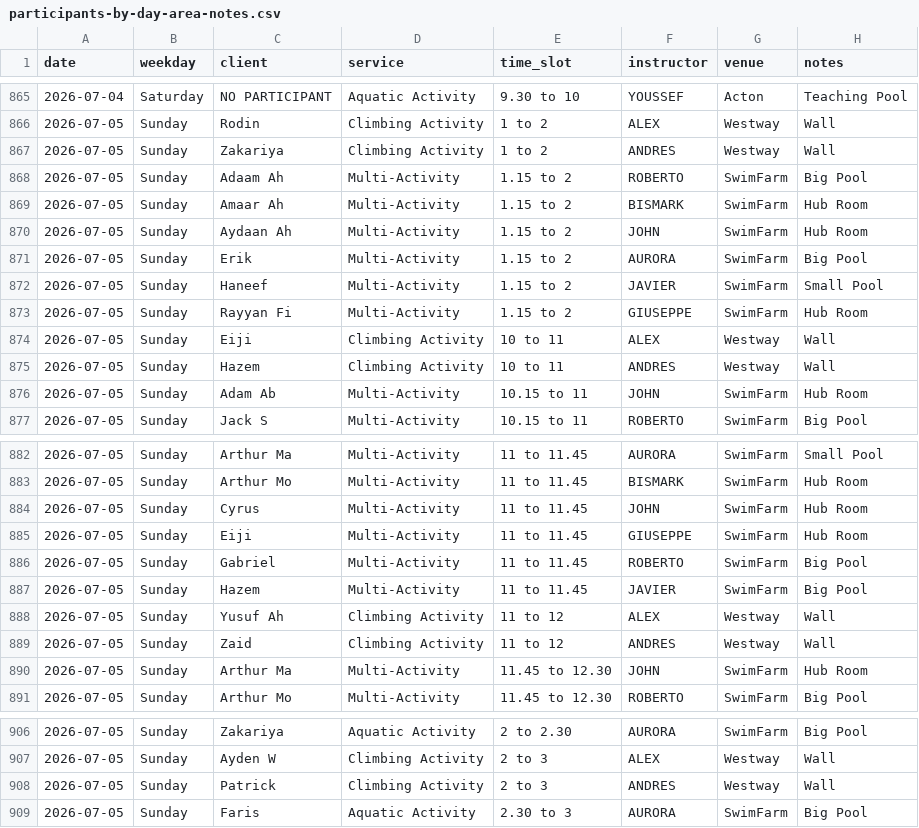
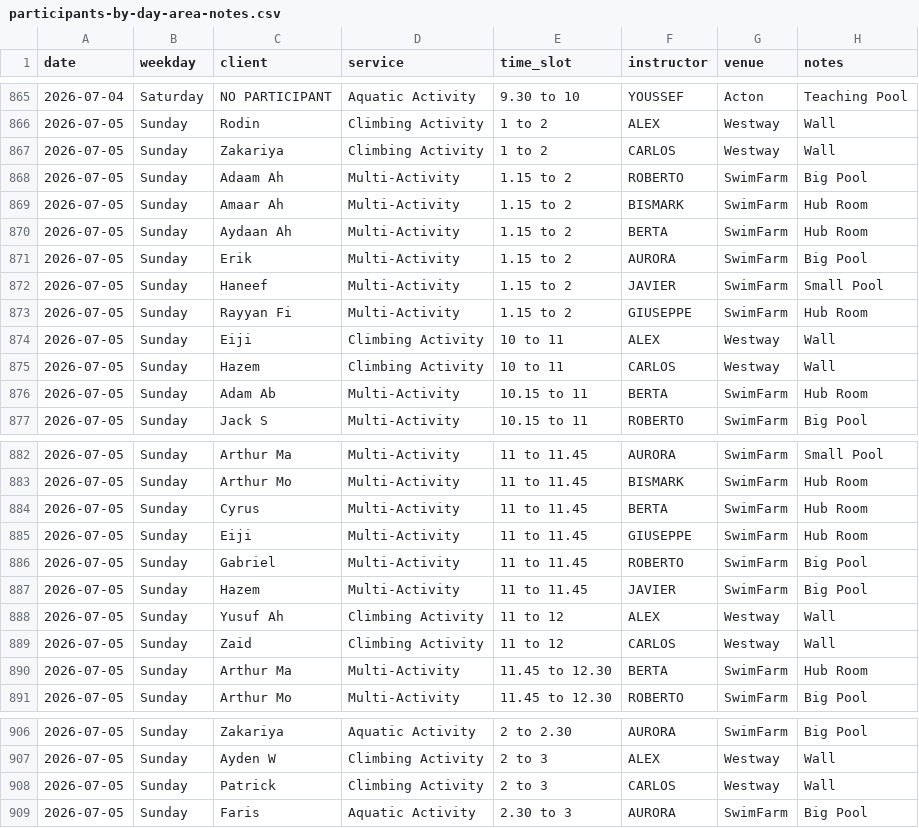
Before and after one commit to Vyky29/PORTALVIC, a CSV file: database/roster_review/participants-by-day-area-notes.csv, drawn as a sheet; only a part is shown, gaps mark what is left out; the diff covers the shown part only.

```diff
--- a/database/roster_review/participants-by-day-area-notes.csv
+++ b/database/roster_review/participants-by-day-area-notes.csv
@@ -866,6 +866,6 @@ date,weekday,client,service,time_slot,instructor,venue,notes
 2026-07-05,Sunday,Rodin,Climbing Activity,1 to 2,ALEX,Westway,Wall
-2026-07-05,Sunday,Zakariya,Climbing Activity,1 to 2,ANDRES,Westway,Wall
+2026-07-05,Sunday,Zakariya,Climbing Activity,1 to 2,CARLOS,Westway,Wall
 2026-07-05,Sunday,Adaam Ah,Multi-Activity,1.15 to 2,ROBERTO,SwimFarm,Big Pool
 2026-07-05,Sunday,Amaar Ah,Multi-Activity,1.15 to 2,BISMARK,SwimFarm,Hub Room
-2026-07-05,Sunday,Aydaan Ah,Multi-Activity,1.15 to 2,JOHN,SwimFarm,Hub Room
+2026-07-05,Sunday,Aydaan Ah,Multi-Activity,1.15 to 2,BERTA,SwimFarm,Hub Room
 2026-07-05,Sunday,Erik,Multi-Activity,1.15 to 2,AURORA,SwimFarm,Big Pool
@@ -874,4 +874,4 @@ date,weekday,client,service,time_slot,instructor,venue,notes
 2026-07-05,Sunday,Eiji,Climbing Activity,10 to 11,ALEX,Westway,Wall
-2026-07-05,Sunday,Hazem,Climbing Activity,10 to 11,ANDRES,Westway,Wall
-2026-07-05,Sunday,Adam Ab,Multi-Activity,10.15 to 11,JOHN,SwimFarm,Hub Room
+2026-07-05,Sunday,Hazem,Climbing Activity,10 to 11,CARLOS,Westway,Wall
+2026-07-05,Sunday,Adam Ab,Multi-Activity,10.15 to 11,BERTA,SwimFarm,Hub Room
 2026-07-05,Sunday,Jack S,Multi-Activity,10.15 to 11,ROBERTO,SwimFarm,Big Pool
@@ -883,3 +883,3 @@ date,weekday,client,service,time_slot,instructor,venue,notes
 2026-07-05,Sunday,Arthur Mo,Multi-Activity,11 to 11.45,BISMARK,SwimFarm,Hub Room
-2026-07-05,Sunday,Cyrus,Multi-Activity,11 to 11.45,JOHN,SwimFarm,Hub Room
+2026-07-05,Sunday,Cyrus,Multi-Activity,11 to 11.45,BERTA,SwimFarm,Hub Room
 2026-07-05,Sunday,Eiji,Multi-Activity,11 to 11.45,GIUSEPPE,SwimFarm,Hub Room
@@ -888,4 +888,4 @@ date,weekday,client,service,time_slot,instructor,venue,notes
 2026-07-05,Sunday,Yusuf Ah,Climbing Activity,11 to 12,ALEX,Westway,Wall
-2026-07-05,Sunday,Zaid,Climbing Activity,11 to 12,ANDRES,Westway,Wall
-2026-07-05,Sunday,Arthur Ma,Multi-Activity,11.45 to 12.30,JOHN,SwimFarm,Hub Room
+2026-07-05,Sunday,Zaid,Climbing Activity,11 to 12,CARLOS,Westway,Wall
+2026-07-05,Sunday,Arthur Ma,Multi-Activity,11.45 to 12.30,BERTA,SwimFarm,Hub Room
 2026-07-05,Sunday,Arthur Mo,Multi-Activity,11.45 to 12.30,ROBERTO,SwimFarm,Big Pool
@@ -907,3 +907,3 @@ date,weekday,client,service,time_slot,instructor,venue,notes
 2026-07-05,Sunday,Ayden W,Climbing Activity,2 to 3,ALEX,Westway,Wall
-2026-07-05,Sunday,Patrick,Climbing Activity,2 to 3,ANDRES,Westway,Wall
+2026-07-05,Sunday,Patrick,Climbing Activity,2 to 3,CARLOS,Westway,Wall
 2026-07-05,Sunday,Faris,Aquatic Activity,2.30 to 3,AURORA,SwimFarm,Big Pool
```
Also changed, not shown: 3 edited cells elsewhere in this file, database/roster_weeks/summer-term-2-week-2026-06-01_2026-06-07.csv, database/roster_weeks/summer-term-2-week-2026-06-15_2026-06-21.csv, 24 other files.
